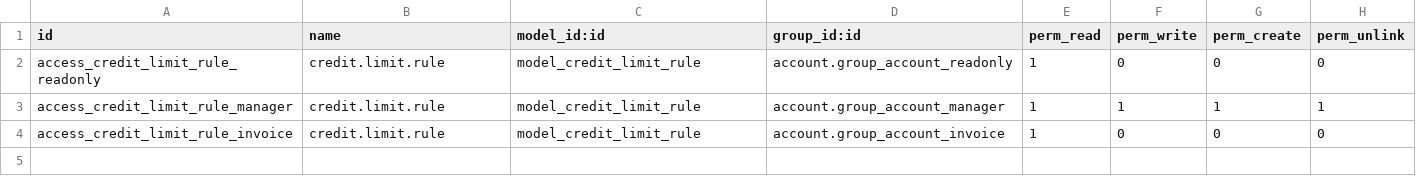
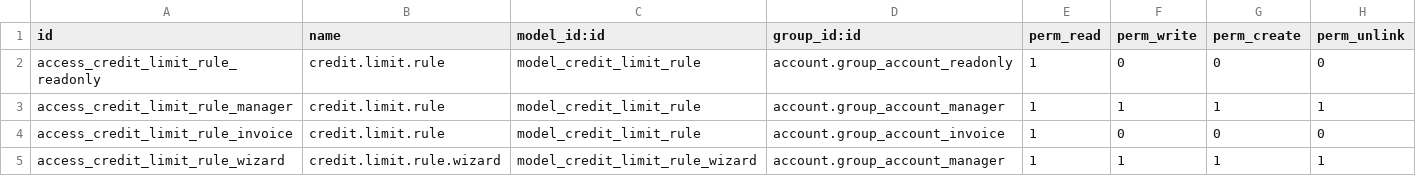
Before and after one commit to suningwz/extra-addons, a CSV file: rn_credit_limit_rules/security/ir.model.access.csv, drawn as a sheet.

Commit message:
[IMP] Allows them to exceed credit limit

```diff
--- a/rn_credit_limit_rules/security/ir.model.access.csv
+++ b/rn_credit_limit_rules/security/ir.model.access.csv
@@ -4 +4,2 @@ access_credit_limit_rule_manager,credit.limit.rule,model_credit_limit_rule,accou
 access_credit_limit_rule_invoice,credit.limit.rule,model_credit_limit_rule,account.group_account_invoice,1,0,0,0
+access_credit_limit_rule_wizard,credit.limit.rule.wizard,model_credit_limit_rule_wizard,account.group_account_manager,1,1,1,1
```
Also changed, not shown: 8 other files.
